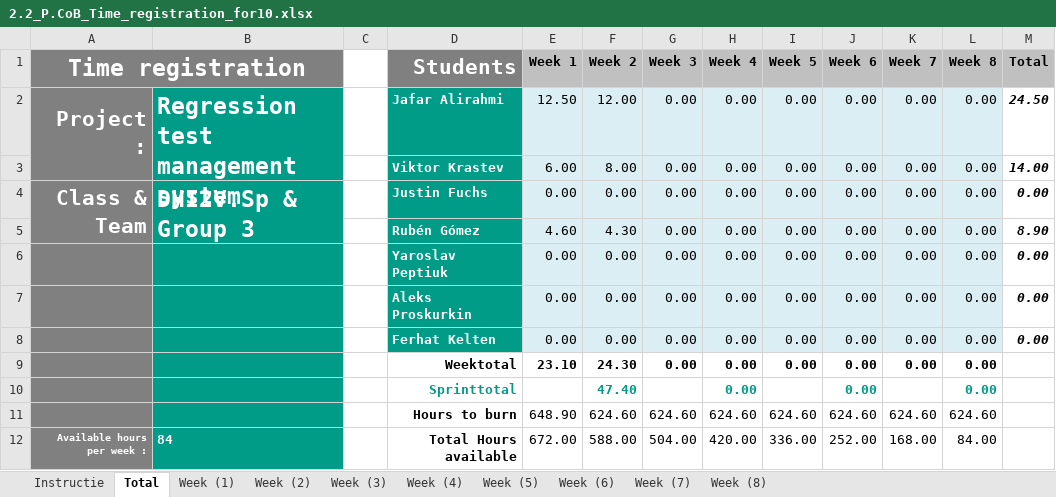
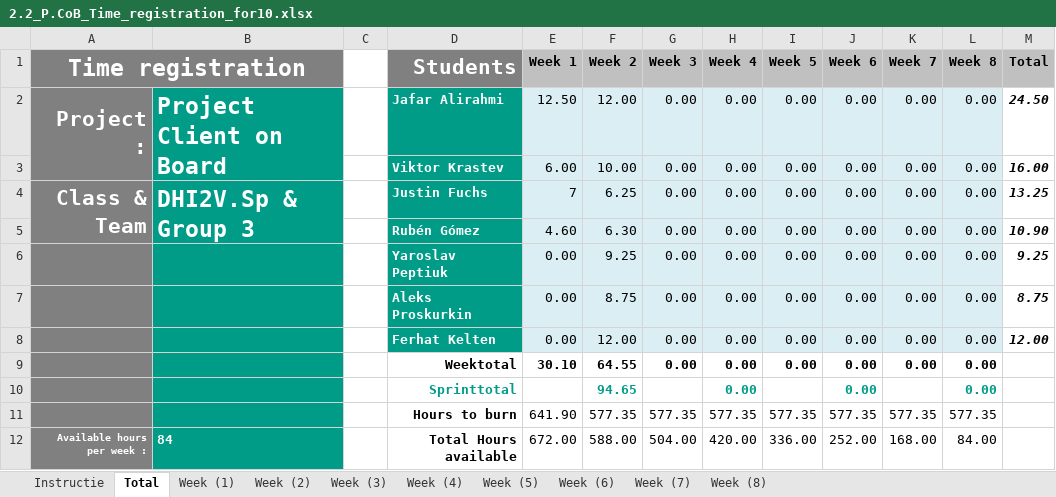
Before and after one commit to ViktorGox/ProjectClientOnBoardGitProject, an Excel workbook: 2.2_P.CoB_Time_registration_for10.xlsx, sheet Total, drawn as a sheet; values as stored, in another font and other column widths than the file's, no borders; charts and pictures not drawn; removed rows and columns are numbered as before the commit, all else as after; ↵ is a line break in a cell; the diff names each change by its address in the sheet, - before the commit and + after, or states it on an @@ line.

```diff
--- a/2.2_P.CoB_Time_registration_for10.xlsx (sheet Total)
+++ b/2.2_P.CoB_Time_registration_for10.xlsx (sheet Total)
-B2: Regression test management ↵ system
+B2: Project Client on Board
-F3 (Week 2): 8.00
+F3 (Week 2): 10.00
-M3 (Total): 14.00
+M3 (Total): 16.00
-E4 (Week 1): 0.00
+E4 (Week 1): 7
-F4 (Week 2): 0.00
+F4 (Week 2): 6.25
-M4 (Total): 0.00
+M4 (Total): 13.25
-F5 (Week 2): 4.30
+F5 (Week 2): 6.30
-M5 (Total): 8.90
+M5 (Total): 10.90
-F6 (Week 2): 0.00
+F6 (Week 2): 9.25
-M6 (Total): 0.00
+M6 (Total): 9.25
-F7 (Week 2): 0.00
+F7 (Week 2): 8.75
-M7 (Total): 0.00
+M7 (Total): 8.75
-F8 (Week 2): 0.00
+F8 (Week 2): 12.00
-M8 (Total): 0.00
+M8 (Total): 12.00
-E9 (Week 1): 23.10
+E9 (Week 1): 30.10
-F9 (Week 2): 24.30
+F9 (Week 2): 64.55
-F10 (Week 2): 47.40
+F10 (Week 2): 94.65
-row 11:  |  |  | Hours to burn | 648.90 | 624.60 | 624.60 | 624.60 | 624.60 | 624.60 | 624.60 | 624.60
+row 11:  |  |  | Hours to burn | 641.90 | 577.35 | 577.35 | 577.35 | 577.35 | 577.35 | 577.35 | 577.35
```
Also changed, not shown: sheet Week (2), sheet Week (1), formulas that keep their value, charts or pictures.
